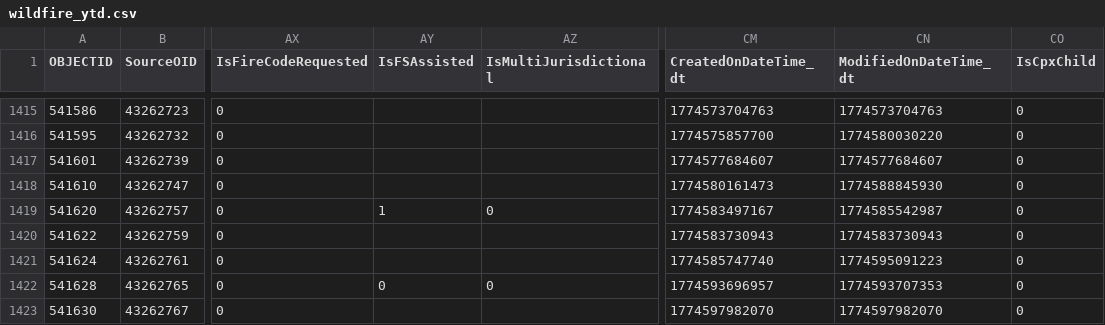
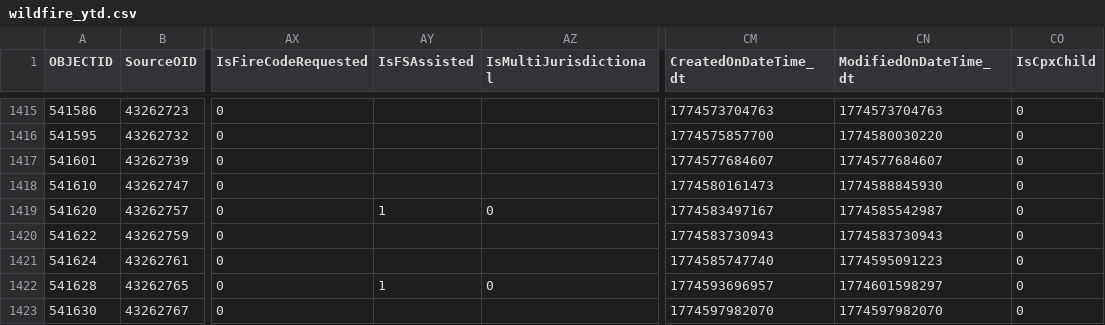
Before and after one commit to githamm/wildfire-tracker, a CSV file: data/wildfire_ytd.csv, drawn as a sheet; only a part is shown, gaps mark what is left out; the diff names each change by its address in the sheet, - before the commit and + after, or states it on an @@ line.

```diff
--- a/data/wildfire_ytd.csv
+++ b/data/wildfire_ytd.csv
-AY1422 (IsFSAssisted): 0
+AY1422 (IsFSAssisted): 1
-CN1422 (ModifiedOnDateTime_dt): 1774593707353
+CN1422 (ModifiedOnDateTime_dt): 1774601598297
```
